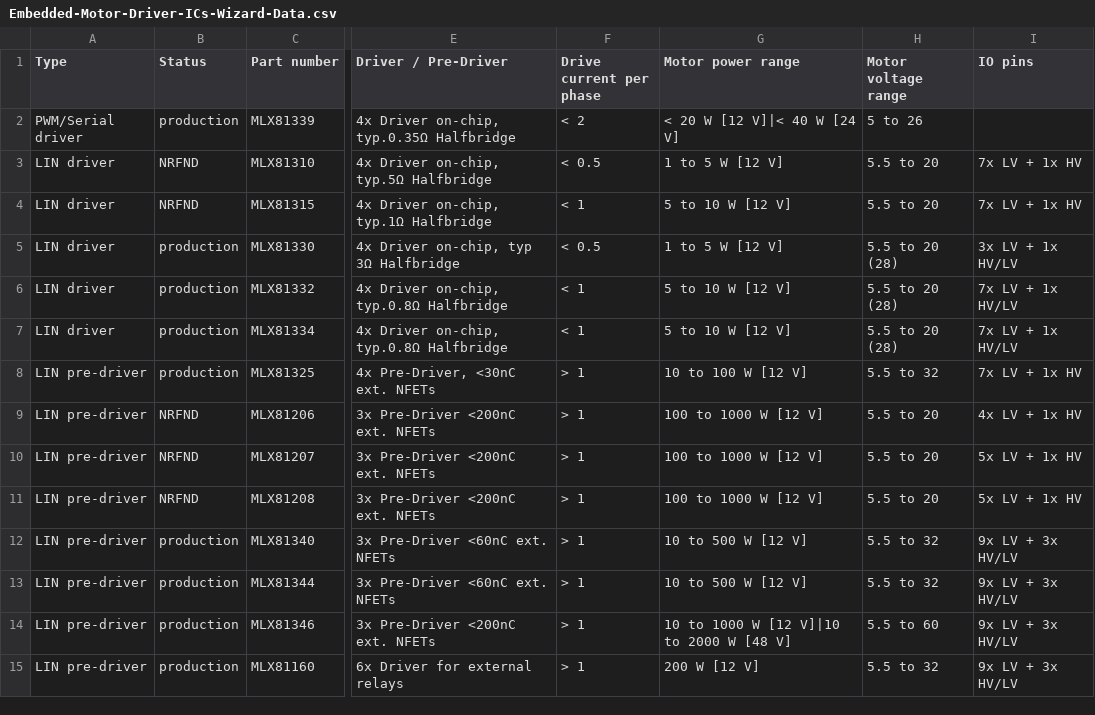
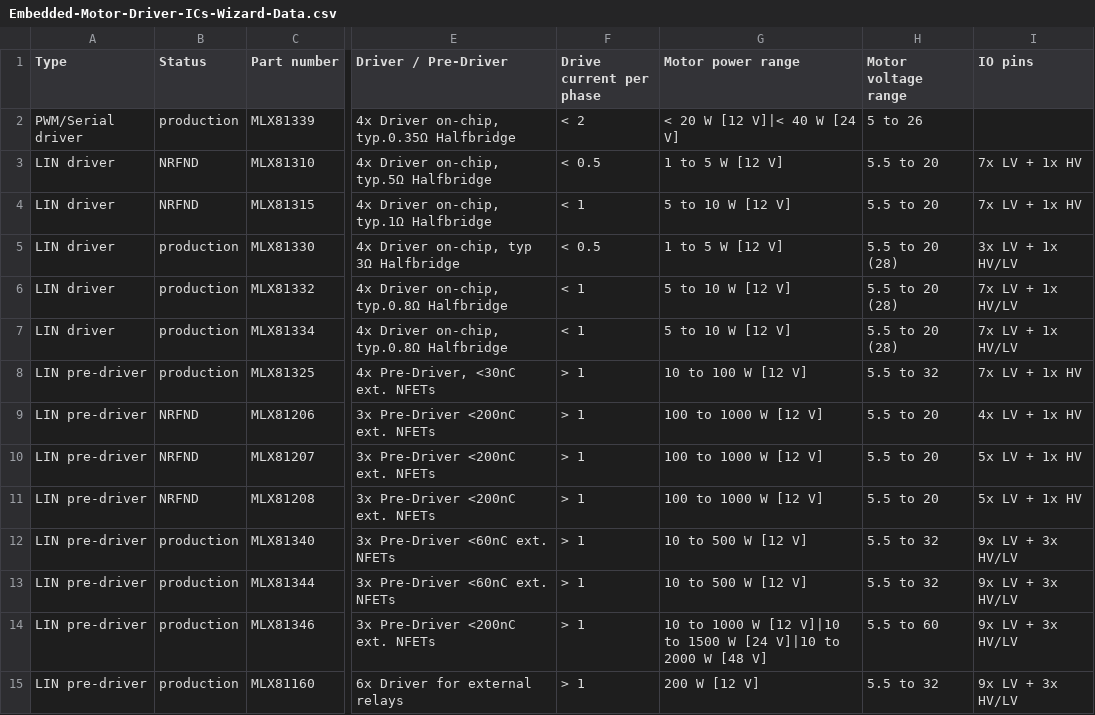
Before and after one commit to MelexisBC/Wizard--Embedded-Motor-Driver-ICs-Data, a CSV file: Embedded-Motor-Driver-ICs-Wizard-Data.csv, drawn as a sheet; only a part is shown, gaps mark what is left out; the diff names each change by its address in the sheet, - before the commit and + after, or states it on an @@ line.

Commit message:
Wizard - Embedded motor driver ICs - Google sheet updated

```diff
--- a/Embedded-Motor-Driver-ICs-Wizard-Data.csv
+++ b/Embedded-Motor-Driver-ICs-Wizard-Data.csv
-G14 (Motor power range): …V]|10 to 2000 W…
+G14 (Motor power range): …V]|10 to 1500 W [24 V]|10 to 2000 W…
```
